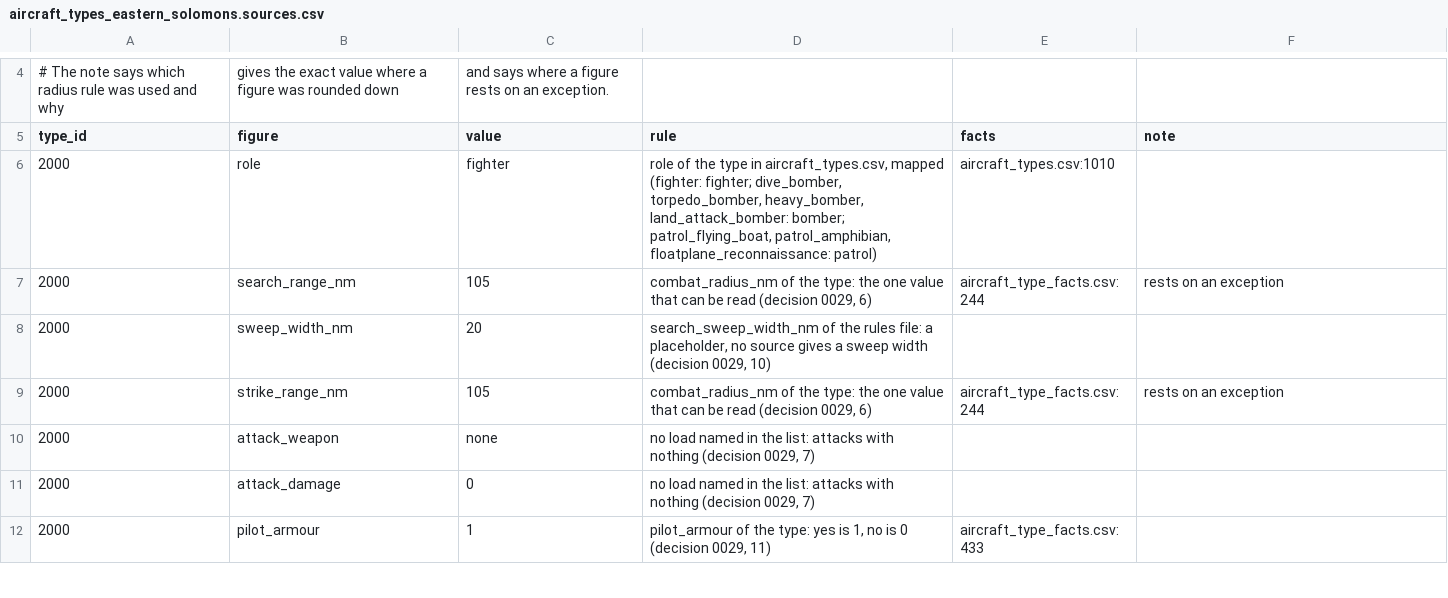
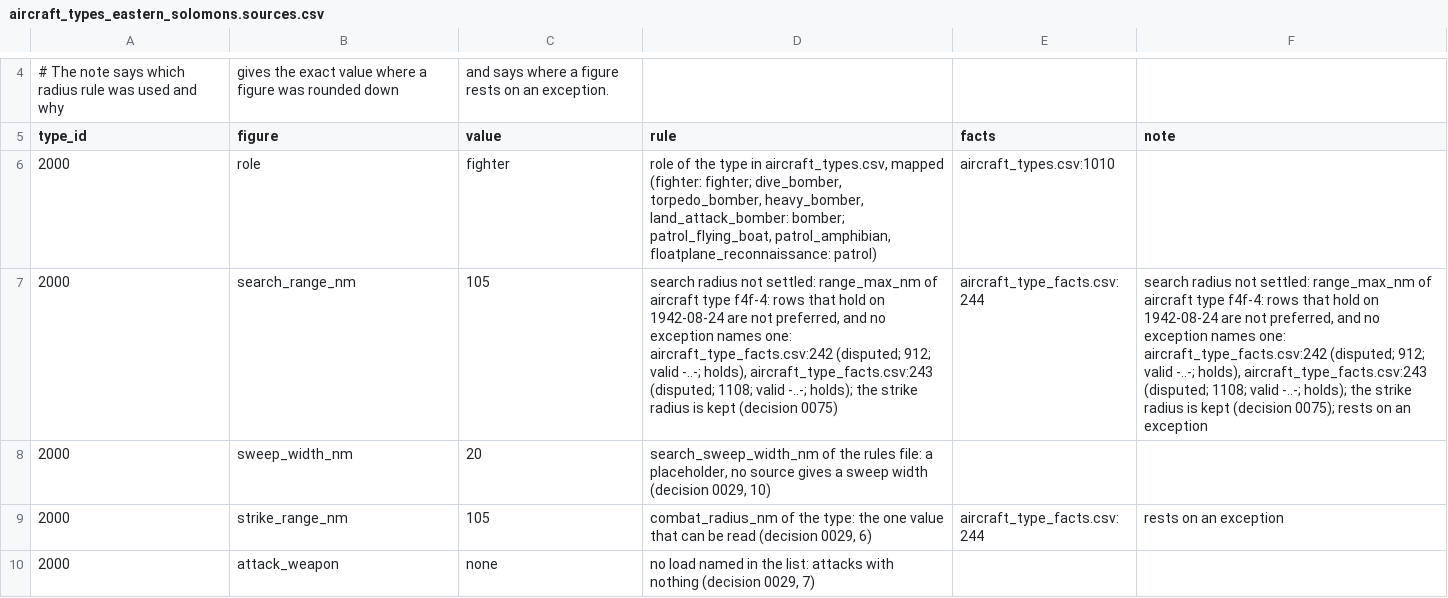
Before and after one commit to amitpeercoder/FlagPlot, a CSV file: data/reference/aircraft_types_eastern_solomons.sources.csv, drawn as a sheet; only a part is shown, gaps mark what is left out; the shorter side is filled out with more unchanged rows; the diff covers the shown part only; the diff names each change by its address in the sheet, - before the commit and + after, or states it on an @@ line.

```diff
--- a/data/reference/aircraft_types_eastern_solomons.sources.csv
+++ b/data/reference/aircraft_types_eastern_solomons.sources.csv
-D7 (rule): combat_radius_nm of the type: the one value that can be read (decision 0029, 6)
+D7 (rule): search radius not settled: range_max_nm of aircraft type f4f-4: rows that hold on 1942-08-24 are not preferred, and no exception names one: aircraft_type_facts.csv:242 (disputed; 912; valid -..-; holds), aircraft_type_facts.csv:243 (disputed; 1108; valid -..-; holds); the strike radius is kept (decision 0075)
-F7 (note): rests on…
+F7 (note): search radius not settled: range_max_nm of aircraft type f4f-4: rows that hold on 1942-08-24 are not preferred, and no exception names one: aircraft_type_facts.csv:242 (disputed; 912; valid -..-; holds), aircraft_type_facts.csv:243 (disputed; 1108; valid -..-; holds); the strike radius is kept (decision 0075); rests on…
```
Also changed, not shown: 20 edited cells elsewhere in this file, data/oob/gaps.csv, data/reference/aircraft_types_eastern_solomons.csv, 14 other files.
